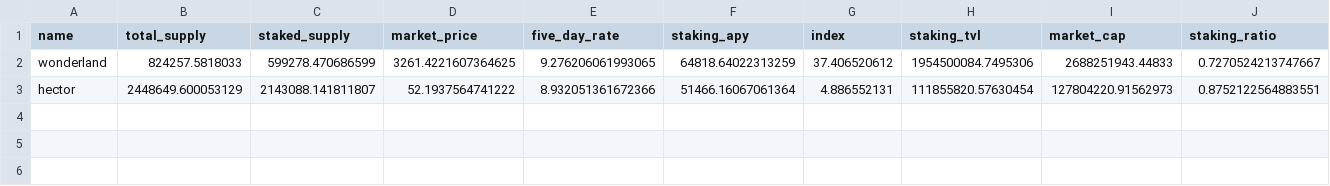
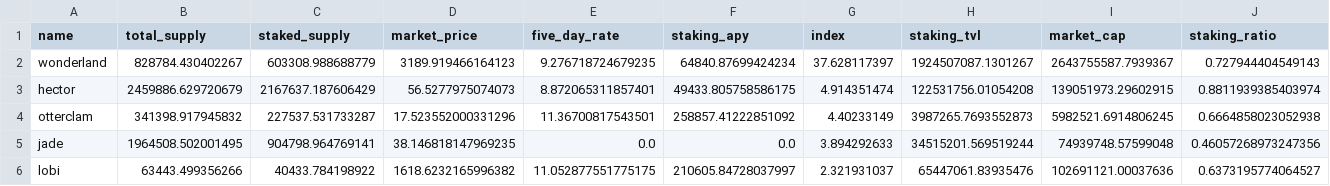
Before and after one commit to Concave-Community/ohm-fork-data, a CSV file: data/snapshot.csv, drawn as a sheet.

Commit message:
re-collected data and added snapshot forks

```diff
--- a/data/snapshot.csv
+++ b/data/snapshot.csv
@@ -1,3 +1,6 @@
 name,total_supply,staked_supply,market_price,five_day_rate,staking_apy,index,staking_tvl,market_cap,staking_ratio
-wonderland,824257.5818033,599278.470686599,3261.4221607364625,9.276206061993065,64818.64022313259,37.406520612,1954500084.7495306,2688251943.44833,0.7270524213747667
-hector,2448649.600053129,2143088.141811807,52.1937564741222,8.932051361672366,51466.16067061364,4.886552131,111855820.57630454,127804220.91562973,0.8752122564883551
+wonderland,828784.430402267,603308.988688779,3189.919466164123,9.276718724679235,64840.87699424234,37.628117397,1924507087.1301267,2643755587.7939367,0.727944404549143
+hector,2459886.629720679,2167637.187606429,56.5277975074073,8.872065311857401,49433.805758586175,4.914351474,122531756.01054208,139051973.29602915,0.8811939385403974
+otterclam,341398.917945832,227537.531733287,17.523552000331296,11.36700817543501,258857.41222851092,4.40233149,3987265.7693552873,5982521.6914806245,0.6664858023052938
+jade,1964508.502001495,904798.964769141,38.146818147969235,0.0,0.0,3.894292633,34515201.569519244,74939748.57599048,0.46057268973247356
+lobi,63443.499356266,40433.784198922,1618.6232165996382,11.052877551775175,210605.84728037997,2.321931037,65447061.83935476,102691121.00037636,0.6373195774064527
```
Also changed, not shown: data/wonderland/wonderland_bonds.csv, data/wonderland/wonderland_fork.csv, 18 other files.
